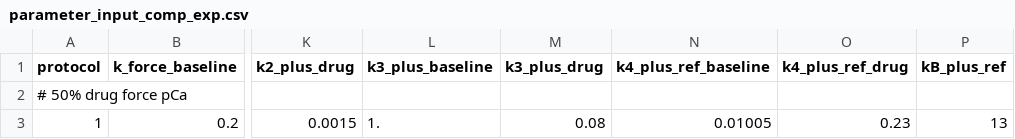
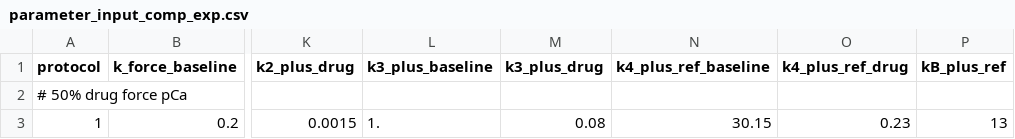
Before and after one commit to marcushock/dATP_multiscale_modeling, a CSV file: parameters/parameter_input_comp_exp.csv, drawn as a sheet; only a part is shown, gaps mark what is left out; the diff names each change by its address in the sheet, - before the commit and + after, or states it on an @@ line.

Commit message:
Changes for concnentration adjustment with Srba paper
Srb Paper Name	Code variable name	Value Srb Value	Previous code value	Converted to matching units Srb Value and multiplied by concentration
kA	k1_plus_ref_baseline	10.75 uM^-1 s^-1	0.0025 uM^-1 ms^-1	0.01075 (not multiplied)
k-A	k1_minus_ref	1000 s^-1	2.532294100561236e-05	1 (not multiplied)
kPi	k2_plus_baseline	15.95 s^-1	0.0015 (arbitrarily defined)	0.01595 (not multiplied)
k-Pi	k2_minus	0.159 mM^-1 s-1	0.000489	0.000000159 * 3000 = 0.000477
kD	k3_plus_baseline	1000 s^-1	0.05	1.00 ms^-1 (not multiplied)
k-D	k3_minus	27.8 uM^-1 s^-1	0.000223047	0.0278 uM^-1 ms^-1 * 30 uM = 0.834
kT	k4_plus_ref_baseline	10.05 uM^-1 s^-1	0.135	0.01005 uM^-1 ms^-1 * 3000 uM = 30.15
k-T	k4_minus_ref	3349 s^-1	0.0006898	3.349 ms^-1 (not multiplied)

```diff
--- a/parameters/parameter_input_comp_exp.csv
+++ b/parameters/parameter_input_comp_exp.csv
-N3 (k4_plus_ref_baseline): 0.01005
+N3 (k4_plus_ref_baseline): 30.15
```
Also changed, not shown: 1 other file.
